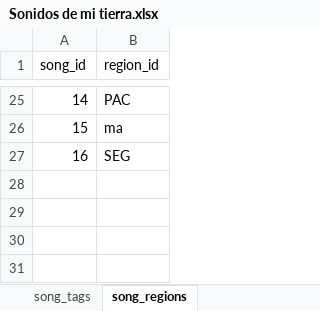
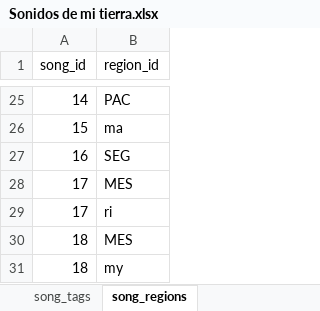
Before and after one commit to rojzzzzz/sonidos-de-mi-tierra, an Excel workbook: backend/Sonidos de mi tierra.xlsx, sheet song_regions, drawn as a sheet; only a part is shown, gaps mark what is left out; values as stored, in another font and other column widths than the file's, no borders; charts and pictures and table styles not drawn; the diff names each change by its address in the sheet, - before the commit and + after, or states it on an @@ line.

```diff
--- a/backend/Sonidos de mi tierra.xlsx (sheet song_regions)
+++ b/backend/Sonidos de mi tierra.xlsx (sheet song_regions)
+row 28: 17 | MES
+row 29: 17 | ri
+row 30: 18 | MES
+row 31: 18 | my
```
Also changed, not shown: sheet song_tags, sheet songs, sheet song_genres, 37 other files.
